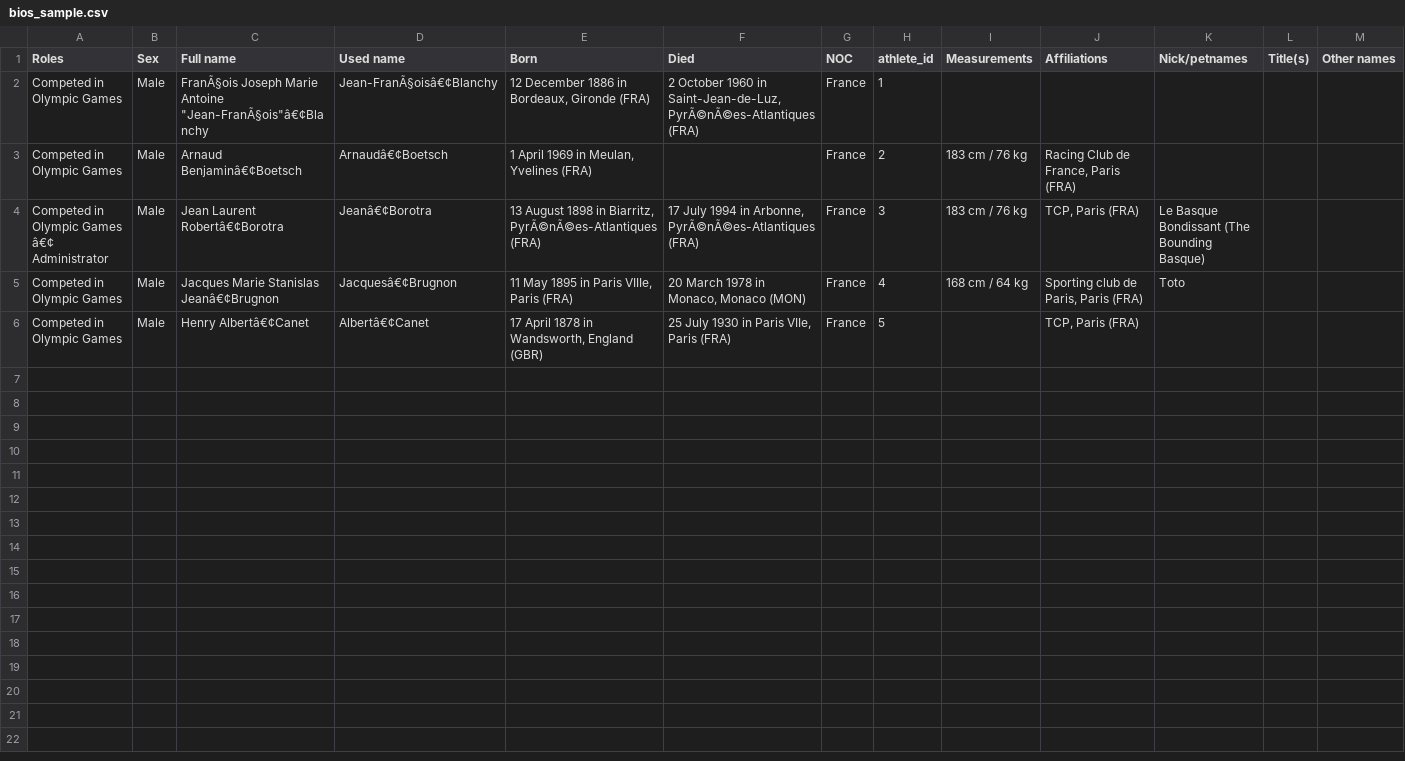
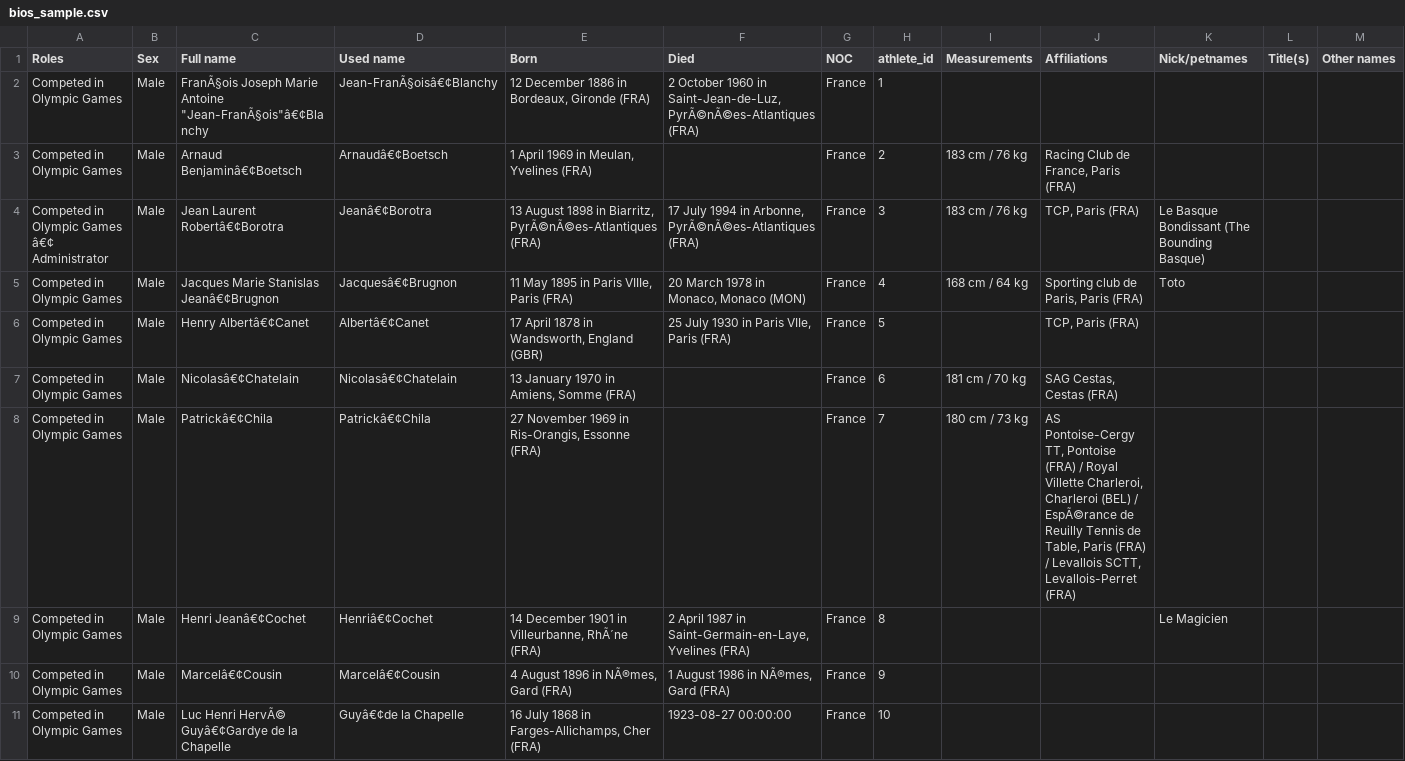
Before and after one commit to AlvaroCeballos/Olympics-Data-Quality-ETL-MySQL, a CSV file: data_samples/bios_sample.csv, drawn as a sheet; only a part is shown; rows hold the shown columns only; the diff covers the shown part only; the diff names each change by its address in the sheet, - before the commit and + after, or states it on an @@ line.

```diff
--- a/data_samples/bios_sample.csv
+++ b/data_samples/bios_sample.csv
+row 7: Competed in Olympic Games | Male | Nicolasâ€¢Chatelain | Nicolasâ€¢Chatelain | 13 January 1970 in Amiens, Somme (FRA) |  | France | 6 | 181 cm / 70 kg | SAG Cestas, Cestas (FRA)
+row 8: Competed in Olympic Games | Male | Patrickâ€¢Chila | Patrickâ€¢Chila | 27 November 1969 in Ris-Orangis, Essonne (FRA) |  | France | 7 | 180 cm / 73 kg | AS Pontoise-Cergy TT, Pontoise (FRA) / Royal Villette Charleroi, Charleroi (BEL) / EspÃ©rance de Reuilly Tennis de Table, Paris (FRA) / Levallois SCTT, Levallois-Perret (FRA)
+row 9: Competed in Olympic Games | Male | Henri Jeanâ€¢Cochet | Henriâ€¢Cochet | 14 December 1901 in Villeurbanne, RhÃ´ne (FRA) | 2 April 1987 in Saint-Germain-en-Laye, Yvelines (FRA) | France | 8 |  |  | Le Magicien
+row 10: Competed in Olympic Games | Male | Marcelâ€¢Cousin | Marcelâ€¢Cousin | 4 August 1896 in NÃ®mes, Gard (FRA) | 1 August 1986 in NÃ®mes, Gard (FRA) | France | 9
+row 11: Competed in Olympic Games | Male | Luc Henri HervÃ© Guyâ€¢Gardye de la Chapelle | Guyâ€¢de la Chapelle | 16 July 1868 in Farges-Allichamps, Cher (FRA) | 1923-08-27 00:00:00 | France | 10
```
Also changed, not shown: 5 added rows elsewhere in this file, data_samples/athlete_events_datalab_sample.csv, data_samples/athlete_events_sample.csv, 15 other files.
